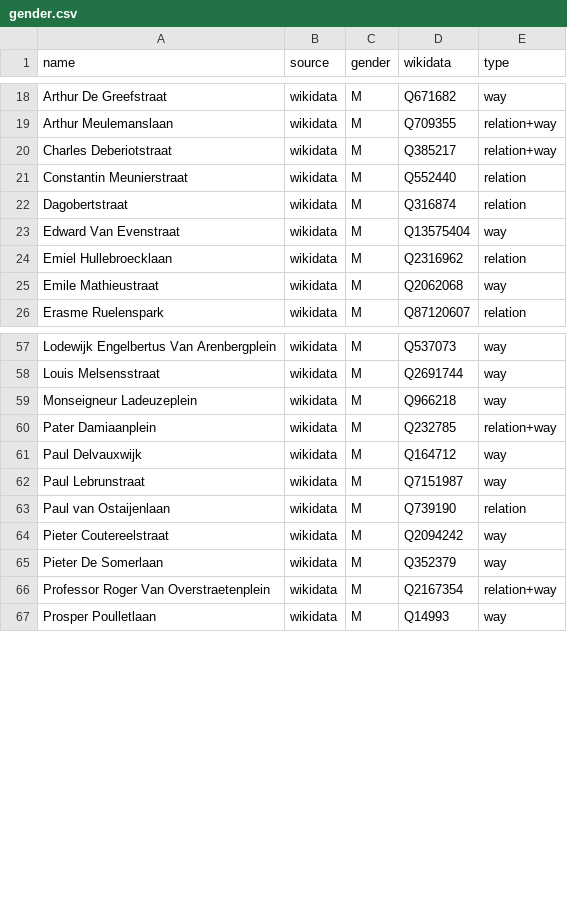
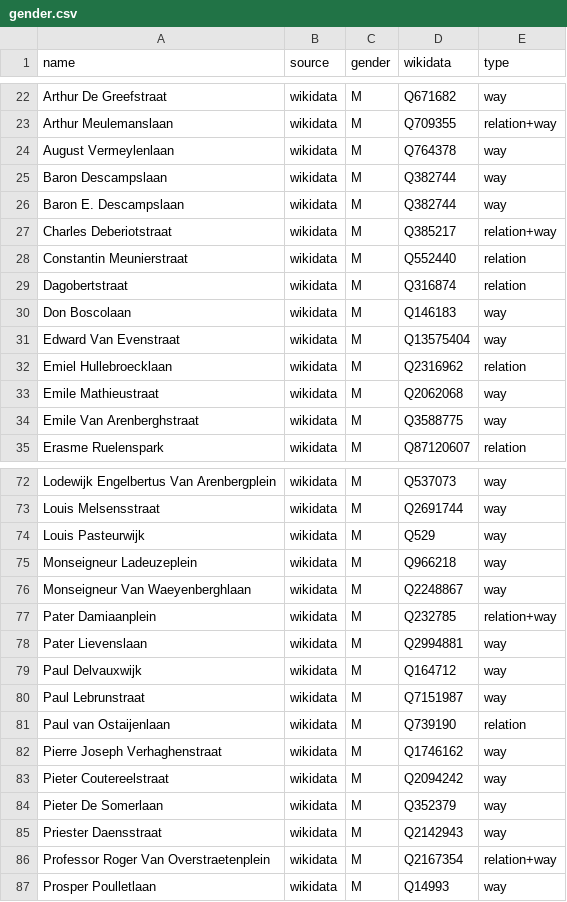
Before and after one commit to EqualStreetNames/equalstreetnames-leuven, a CSV file: data/gender.csv, drawn as a sheet; only a part is shown, gaps mark what is left out; the diff covers the shown part only; the diff names each change by its address in the sheet, - before the commit and + after, or states it on an @@ line.

```diff
--- a/data/gender.csv
+++ b/data/gender.csv
+row 24: August Vermeylenlaan | wikidata | M | Q764378 | way
+row 25: Baron Descampslaan | wikidata | M | Q382744 | way
+row 26: Baron E. Descampslaan | wikidata | M | Q382744 | way
+row 30: Don Boscolaan | wikidata | M | Q146183 | way
+row 34: Emile Van Arenberghstraat | wikidata | M | Q3588775 | way
+row 74: Louis Pasteurwijk | wikidata | M | Q529 | way
+row 76: Monseigneur Van Waeyenberghlaan | wikidata | M | Q2248867 | way
+row 78: Pater Lievenslaan | wikidata | M | Q2994881 | way
+row 82: Pierre Joseph Verhaghenstraat | wikidata | M | Q1746162 | way
+row 85: Priester Daensstraat | wikidata | M | Q2142943 | way
```
Also changed, not shown: 11 added rows elsewhere in this file, data/other.csv, 3 other files.
